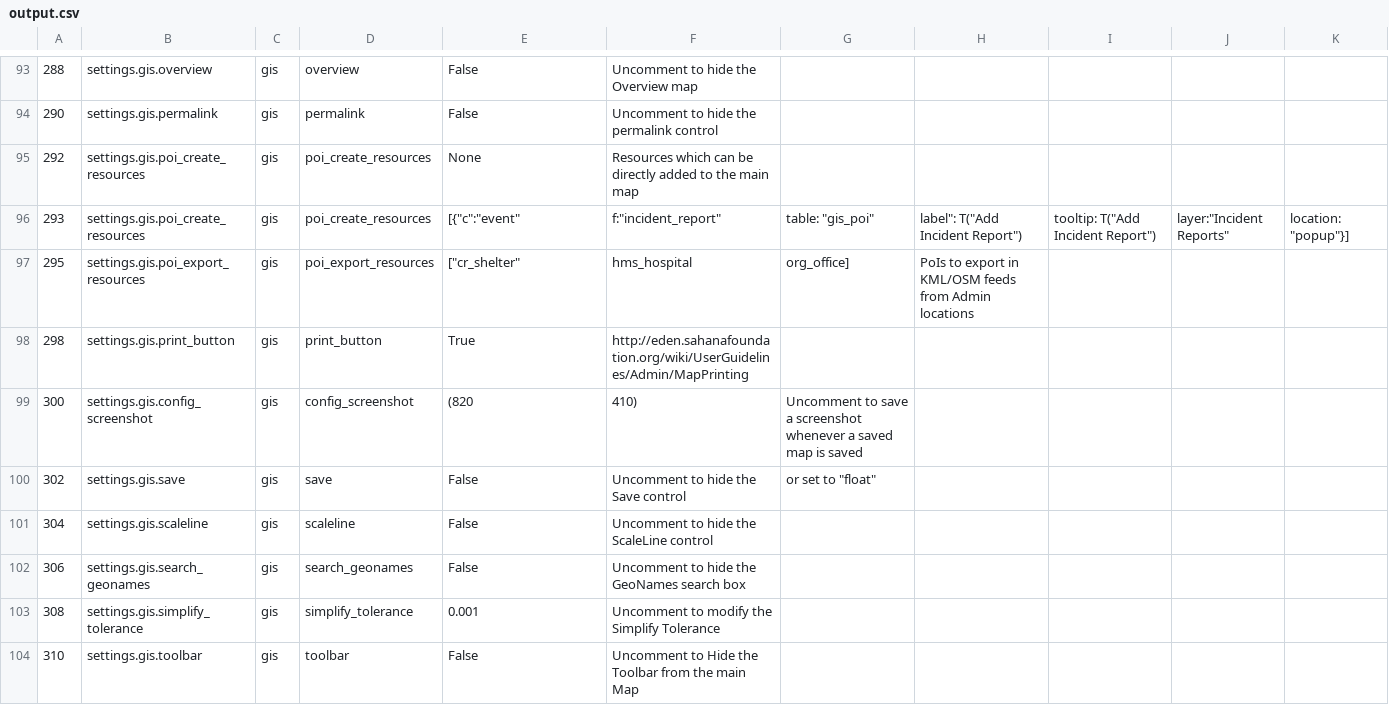
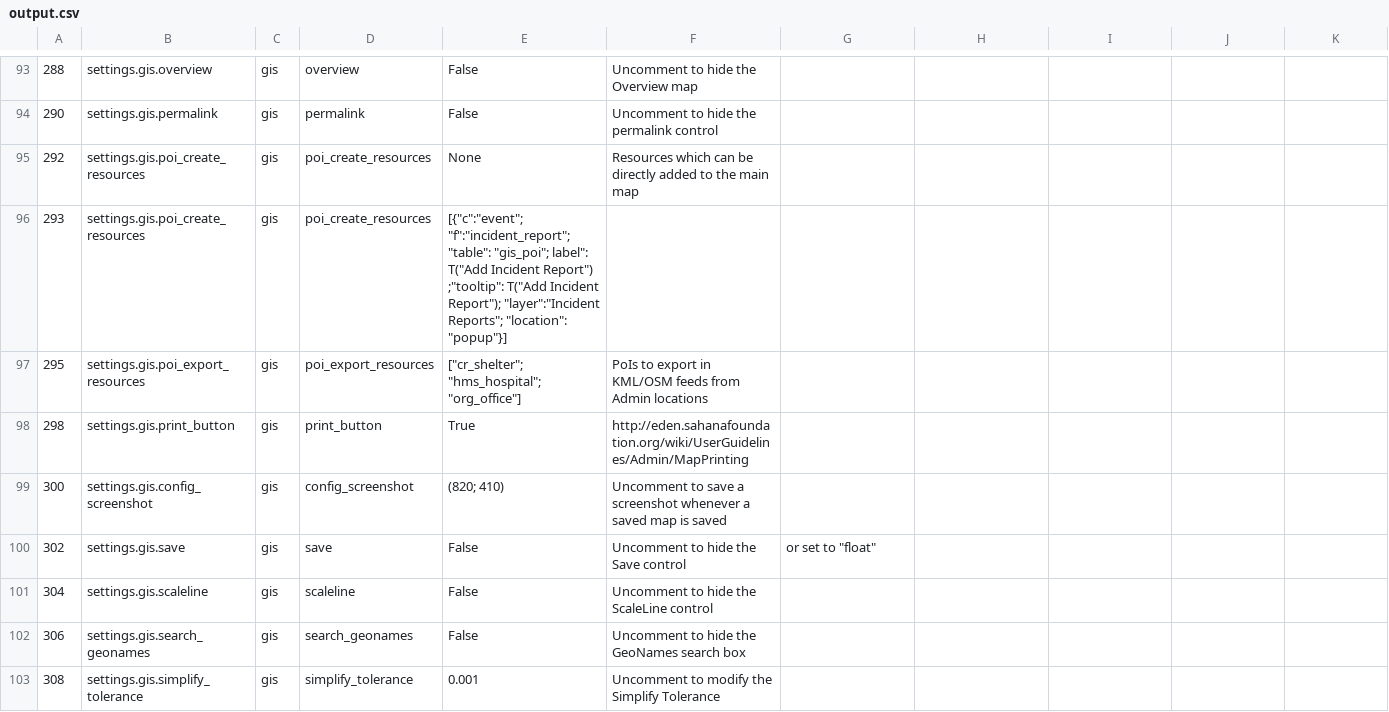
Before and after one commit to etli/sahana-config-parser, a CSV file: output.csv, drawn as a sheet; only a part is shown, gaps mark what is left out; the shorter side is filled out with more unchanged rows; the diff covers the shown part only.

```diff
--- a/output.csv
+++ b/output.csv
@@ -95,6 +95,6 @@
 292,settings.gis.poi_create_resources,gis,poi_create_resources,None,Resources which can be directly added to the main map
-293,settings.gis.poi_create_resources,gis,poi_create_resources,[{"c":"event", "f":"incident_report", "table": "gis_poi", label": T("Add Incident Report") ,"tooltip": T("Add Incident Report"), "layer":"Incident Reports", "location": "popup"}],
-295,settings.gis.poi_export_resources,gis,poi_export_resources,["cr_shelter", "hms_hospital", "org_office"],PoIs to export in KML/OSM feeds from Admin locations
+293,settings.gis.poi_create_resources,gis,poi_create_resources,[{"c":"event"; "f":"incident_report"; "table": "gis_poi"; label": T("Add Incident Report") ;"tooltip": T("Add Incident Report"); "layer":"Incident Reports"; "location": "popup"}],
+295,settings.gis.poi_export_resources,gis,poi_export_resources,["cr_shelter"; "hms_hospital"; "org_office"],PoIs to export in KML/OSM feeds from Admin locations
 298,settings.gis.print_button,gis,print_button,True,http://eden.sahanafoundation.org/wiki/UserGuidelines/Admin/MapPrinting
-300,settings.gis.config_screenshot,gis,config_screenshot,(820, 410),Uncomment to save a screenshot whenever a saved map is saved
+300,settings.gis.config_screenshot,gis,config_screenshot,(820; 410),Uncomment to save a screenshot whenever a saved map is saved
 302,settings.gis.save,gis,save,False,Uncomment to hide the Save control, or set to "float"
```
Also changed, not shown: 1 moved row and 47 edited cells elsewhere in this file, 1 other file.
